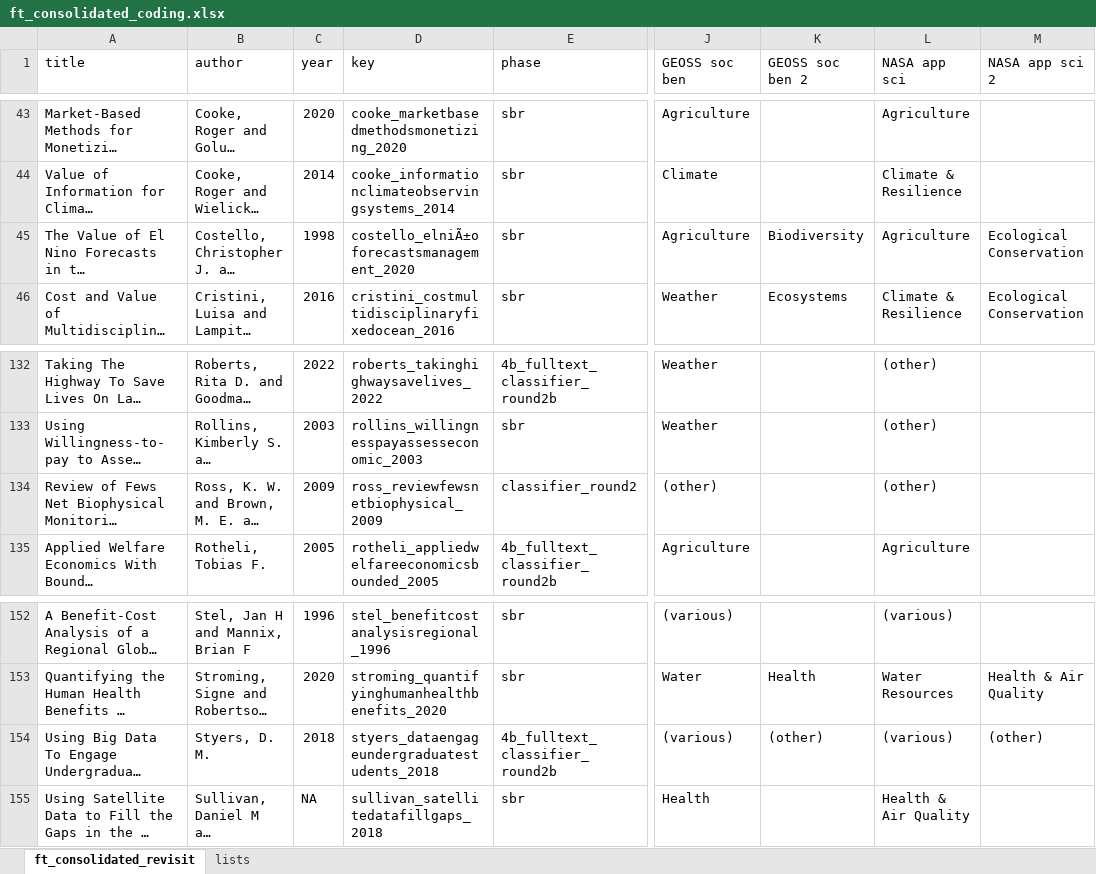
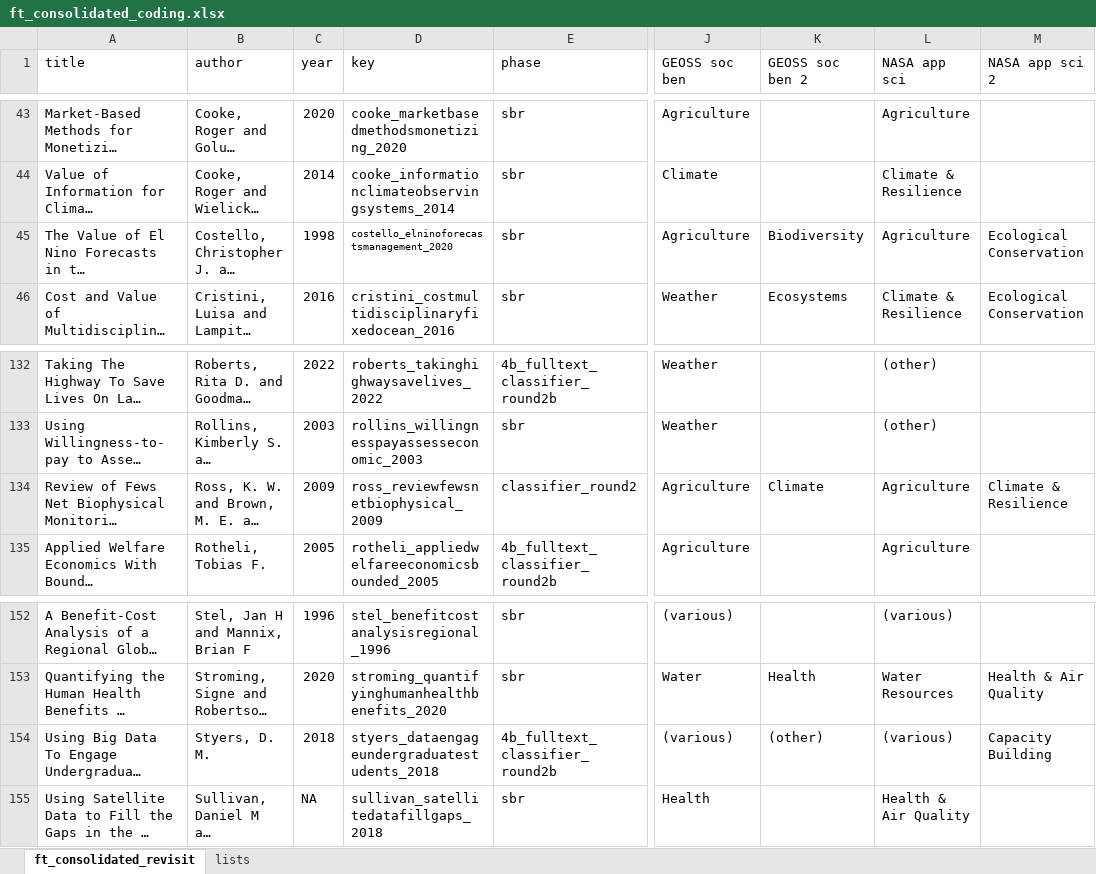
Before and after one commit to convei-wwf/sp1_systematic_map, an Excel workbook: _data/screened_fulltext/ft_consolidated_coding.xlsx, sheet ft_consolidated_revisit, drawn as a sheet; only a part is shown, gaps mark what is left out; long unchanged cells end in …; values as stored, in another font and other column widths than the file's, no borders; the diff names each change by its address in the sheet, - before the commit and + after, or states it on an @@ line.

Commit message:
Argh, resolved discrepancy in SBR Colandr vs full text numbers and updated Sankey chart

```diff
--- a/_data/screened_fulltext/ft_consolidated_coding.xlsx (sheet ft_consolidated_revisit)
+++ b/_data/screened_fulltext/ft_consolidated_coding.xlsx (sheet ft_consolidated_revisit)
-D45 (key): costello_elniÃ±oforecastsmanagement_2020
+D45 (key): costello_elninoforecastsmanagement_2020
@@ D45 text size: smaller @@
-J134 (GEOSS soc ben): (other)
+J134 (GEOSS soc ben): Agriculture
-K134 (GEOSS soc ben 2): (empty)
+K134 (GEOSS soc ben 2): Climate
-L134 (NASA app sci): (other)
+L134 (NASA app sci): Agriculture
-M134 (NASA app sci 2): (empty)
+M134 (NASA app sci 2): Climate & Resilience
-M154 (NASA app sci 2): (other)
+M154 (NASA app sci 2): Capacity Building
```
Also changed, not shown: 13 other files.
